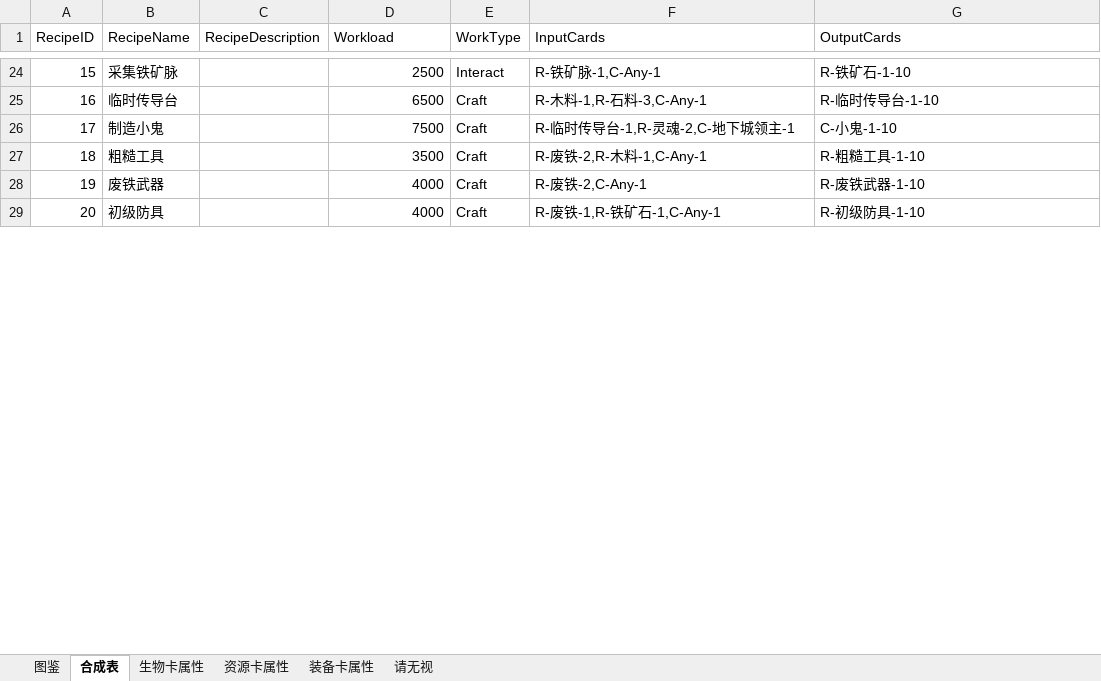
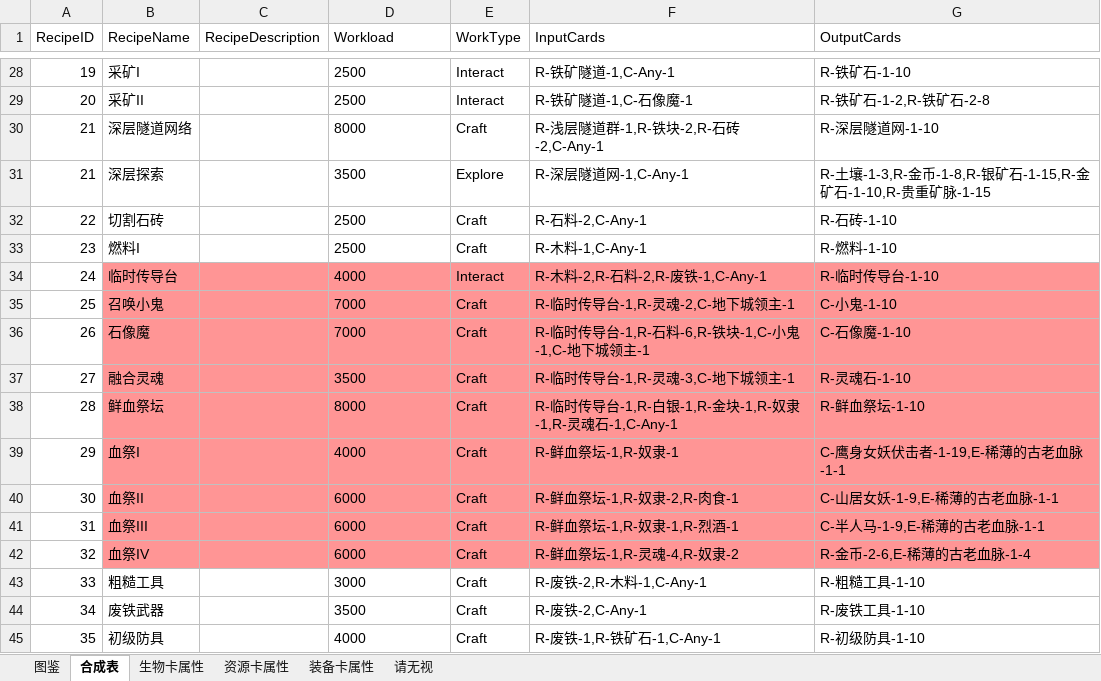
Before and after one commit to ranshaobaichi/Card, an Excel workbook: Assets/DataBase/Data/DataSet.xlsx, sheet 合成表, drawn as a sheet; only a part is shown, gaps mark what is left out; values as stored, in another font and other column widths than the file's, no borders; addresses are those after the commit; the diff covers the shown part only; the diff names each change by its address in the sheet, - before the commit and + after, or states it on an @@ line.

```diff
--- a/Assets/DataBase/Data/DataSet.xlsx (sheet 合成表)
+++ b/Assets/DataBase/Data/DataSet.xlsx (sheet 合成表)
-A28 (RecipeID): 15
+A28 (RecipeID): 19
-B28 (RecipeName): 采集铁矿脉
+B28 (RecipeName): 采矿I
-D28 alignment: right
+D28 alignment: left
-F28 (InputCards): R-铁矿脉-1,C-Any-1
+F28 (InputCards): R-铁矿隧道-1,C-Any-1
+row 29: 20 | 采矿II |  | 2500 | Interact | R-铁矿隧道-1,C-石像魔-1 | R-铁矿石-1-2,R-铁矿石-2-8
+row 30: 21 | 深层隧道网络 |  | 8000 | Craft | R-浅层隧道群-1,R-铁块-2,R-石砖-2,C-Any-1 | R-深层隧道网-1-10
+row 31: 21 | 深层探索 |  | 3500 | Explore | R-深层隧道网-1,C-Any-1 | R-土壤-1-3,R-金币-1-8,R-银矿石-1-15,R-金矿石-1-10,R-贵重矿脉-1-15
+row 32: 22 | 切割石砖 |  | 2500 | Craft | R-石料-2,C-Any-1 | R-石砖-1-10
+row 33: 23 | 燃料I |  | 2500 | Craft | R-木料-1,C-Any-1 | R-燃料-1-10
-A34 (RecipeID): 16
+A34 (RecipeID): 24
-B34:G35 fill: none
+B34:G35 fill: #FF9595
-D34 (Workload): 6500
+D34 (Workload): 4000
-D34:D35 alignment: right
+D34:D35 alignment: left
-E34 (WorkType): Craft
+E34 (WorkType): Interact
-F34 (InputCards): R-木料-1,R-石料-3,C-Any-1
+F34 (InputCards): R-木料-2,R-石料-2,R-废铁-1,C-Any-1
-A35 (RecipeID): 17
+A35 (RecipeID): 25
-B35 (RecipeName): 制造小鬼
+B35 (RecipeName): 召唤小鬼
-D35 (Workload): 7500
+D35 (Workload): 7000
+row 36: 26 | 石像魔 |  | 7000 | Craft | R-临时传导台-1,R-石料-6,R-铁块-1,C-小鬼-1,C-地下城领主-1 | C-石像魔-1-10
+row 37: 27 | 融合灵魂 |  | 3500 | Craft | R-临时传导台-1,R-灵魂-3,C-地下城领主-1 | R-灵魂石-1-10
+row 38: 28 | 鲜血祭坛 |  | 8000 | Craft | R-临时传导台-1,R-白银-1,R-金块-1,R-奴隶-1,R-灵魂石-1,C-Any-1 | R-鲜血祭坛-1-10
+row 39: 29 | 血祭I |  | 4000 | Craft | R-鲜血祭坛-1,R-奴隶-1 | C-鹰身女妖伏击者-1-19,E-稀薄的古老血脉-1-1
+row 40: 30 | 血祭II |  | 6000 | Craft | R-鲜血祭坛-1,R-奴隶-2,R-肉食-1 | C-山居女妖-1-9,E-稀薄的古老血脉-1-1
+row 41: 31 | 血祭III |  | 6000 | Craft | R-鲜血祭坛-1,R-奴隶-1,R-烈酒-1 | C-半人马-1-9,E-稀薄的古老血脉-1-1
+row 42: 32 | 血祭IV |  | 6000 | Craft | R-鲜血祭坛-1,R-灵魂-4,R-奴隶-2 | R-金币-2-6,E-稀薄的古老血脉-1-4
-A43 (RecipeID): 18
+A43 (RecipeID): 33
-D43 (Workload): 3500
+D43 (Workload): 3000
-D43:D45 alignment: right
+D43:D45 alignment: left
-A44 (RecipeID): 19
+A44 (RecipeID): 34
-D44 (Workload): 4000
+D44 (Workload): 3500
-G44 (OutputCards): R-废铁武器-1-10
+G44 (OutputCards): R-废铁工具-1-10
-A45 (RecipeID): 20
+A45 (RecipeID): 35
```
Also changed, not shown: 32 added rows, 44 removed rows, 41 edited cells and cell formats elsewhere in this sheet, sheet 资源卡属性, sheet 图鉴, sheet 生物卡属性, sheet 请无视, 29 other files.
